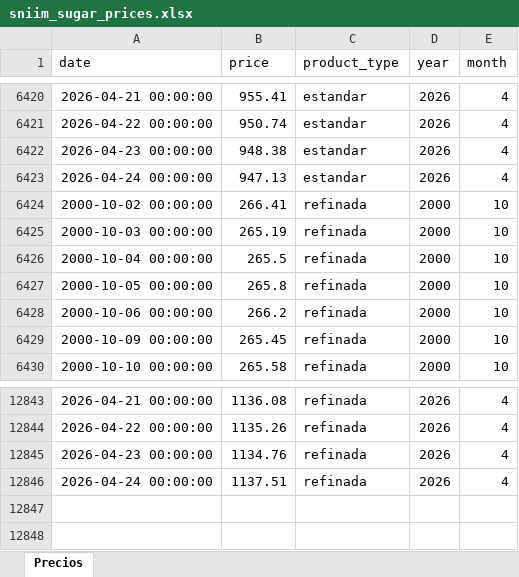
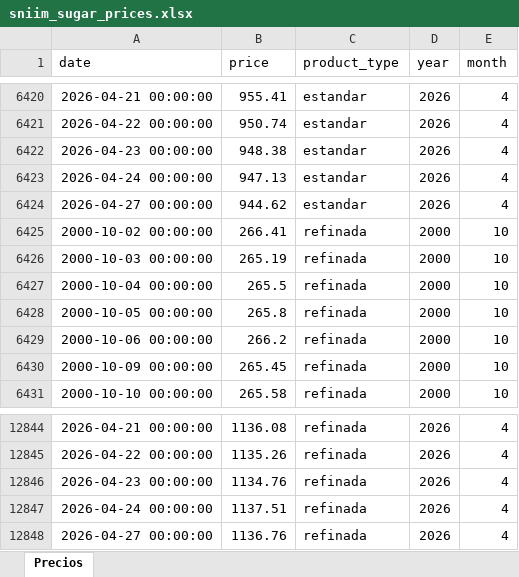
Before and after one commit to juancortina03/SiembraAzucar, an Excel workbook: sniim_sugar_prices.xlsx, sheet Precios, drawn as a sheet; only a part is shown, gaps mark what is left out; values as stored, in another font and other column widths than the file's, no borders; the diff names each change by its address in the sheet, - before the commit and + after, or states it on an @@ line.

Commit message:
Daily data update 2026-04-28 [automated]

```diff
--- a/sniim_sugar_prices.xlsx (sheet Precios)
+++ b/sniim_sugar_prices.xlsx (sheet Precios)
+row 6424: 2026-04-27 00:00:00 | 944.62 | estandar | 2026 | 4
+row 12848: 2026-04-27 00:00:00 | 1136.76 | refinada | 2026 | 4
```
Also changed, not shown: 19 other files.
